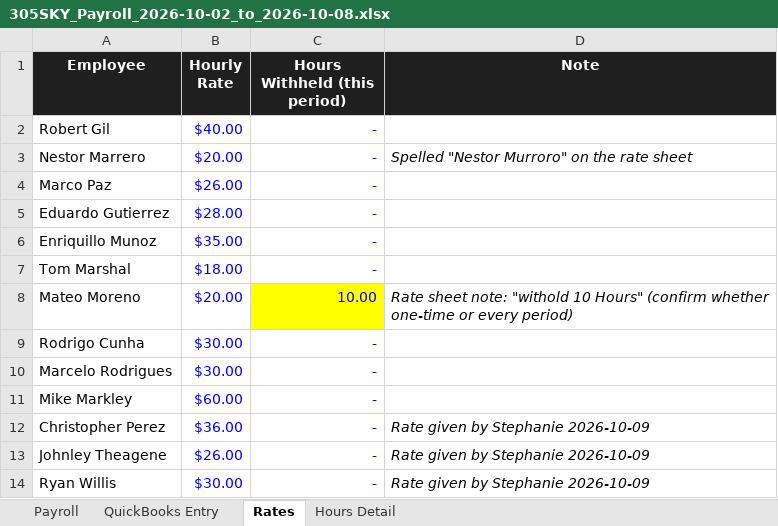
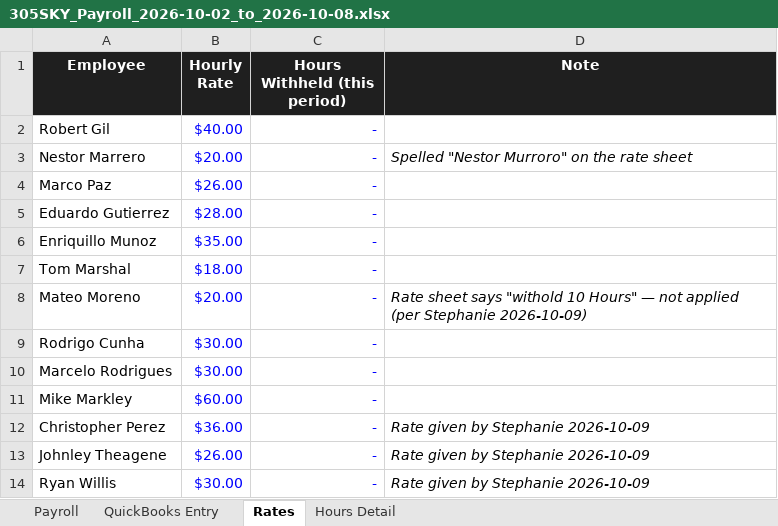
Before and after one commit to DeFiMomma/305Sky, an Excel workbook: payroll/2026-10-02/305SKY_Payroll_2026-10-02_to_2026-10-08.xlsx, sheet Rates, drawn as a sheet; values as stored, in another font and other column widths than the file's, no borders; the diff names each change by its address in the sheet, - before the commit and + after, or states it on an @@ line.

```diff
--- a/payroll/2026-10-02/305SKY_Payroll_2026-10-02_to_2026-10-08.xlsx (sheet Rates)
+++ b/payroll/2026-10-02/305SKY_Payroll_2026-10-02_to_2026-10-08.xlsx (sheet Rates)
-C8 (Hours Withheld (this period)): 10.00
+C8 (Hours Withheld (this period)): -
-C8 fill: #FFFF00
+C8 fill: none
-D8 (Note): Rate sheet note: "withold 10 Hours" (confirm whether one-time or every period)
+D8 (Note): Rate sheet says "withold 10 Hours" — not applied (per Stephanie 2026-10-09)
```
Also changed, not shown: sheet Payroll, sheet QuickBooks Entry, 1 other file.
